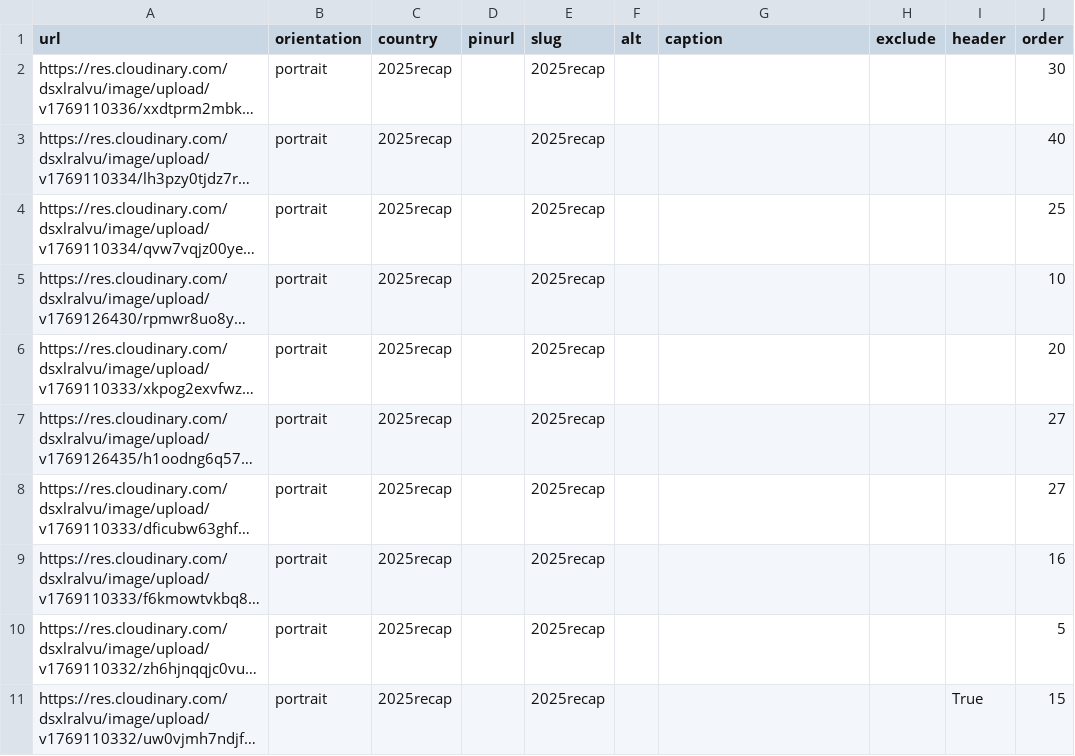
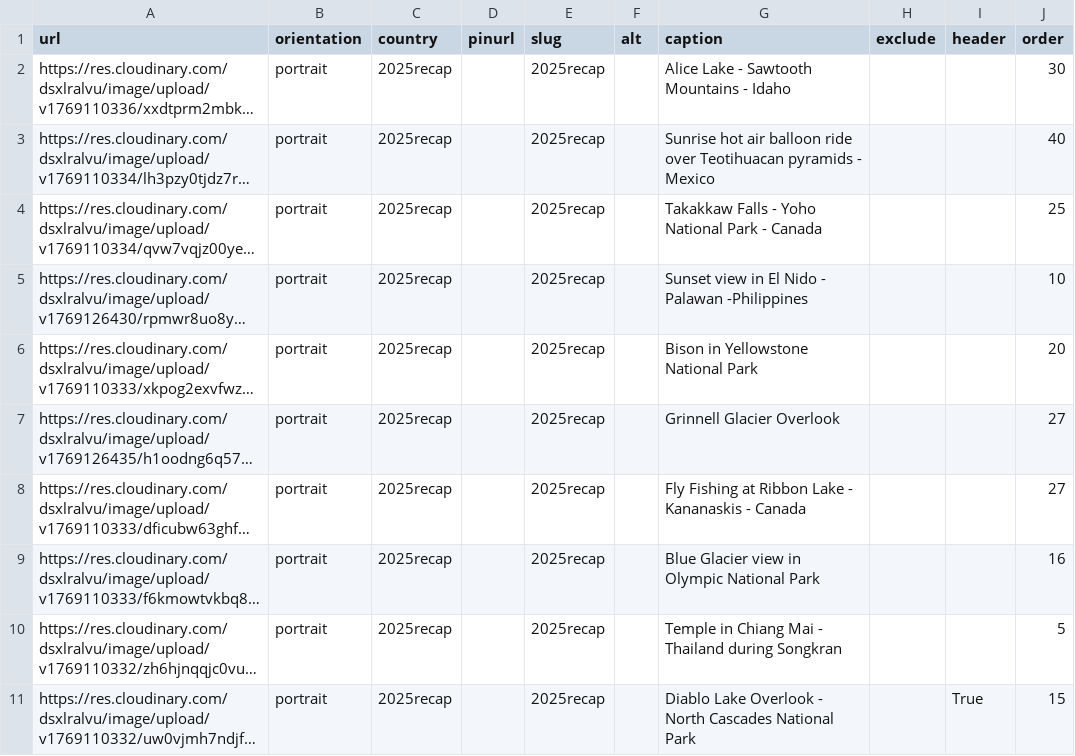
Before and after one commit to mckenziedubois/website, a CSV file: pages/image_metadata.csv, drawn as a sheet; only a part is shown; long unchanged cells end in …; the diff covers the shown part only; the diff names each change by its address in the sheet, - before the commit and + after, or states it on an @@ line.

Commit message:
Updating image captions

```diff
--- a/pages/image_metadata.csv
+++ b/pages/image_metadata.csv
-G2 (caption): (empty)
+G2 (caption): Alice Lake - Sawtooth Mountains - Idaho
-G3 (caption): (empty)
+G3 (caption): Sunrise hot air balloon ride over Teotihuacan pyramids - Mexico
-G4 (caption): (empty)
+G4 (caption): Takakkaw Falls - Yoho National Park - Canada
-G5 (caption): (empty)
+G5 (caption): Sunset view in El Nido - Palawan -Philippines
-G6 (caption): (empty)
+G6 (caption): Bison in Yellowstone National Park
-G7 (caption): (empty)
+G7 (caption): Grinnell Glacier Overlook
-G8 (caption): (empty)
+G8 (caption): Fly Fishing at Ribbon Lake - Kananaskis - Canada
-G9 (caption): (empty)
+G9 (caption): Blue Glacier view in Olympic National Park
-G10 (caption): (empty)
+G10 (caption): Temple in Chiang Mai - Thailand during Songkran
-G11 (caption): (empty)
+G11 (caption): Diablo Lake Overlook - North Cascades National Park
```
Also changed, not shown: 9 edited cells elsewhere in this file.
